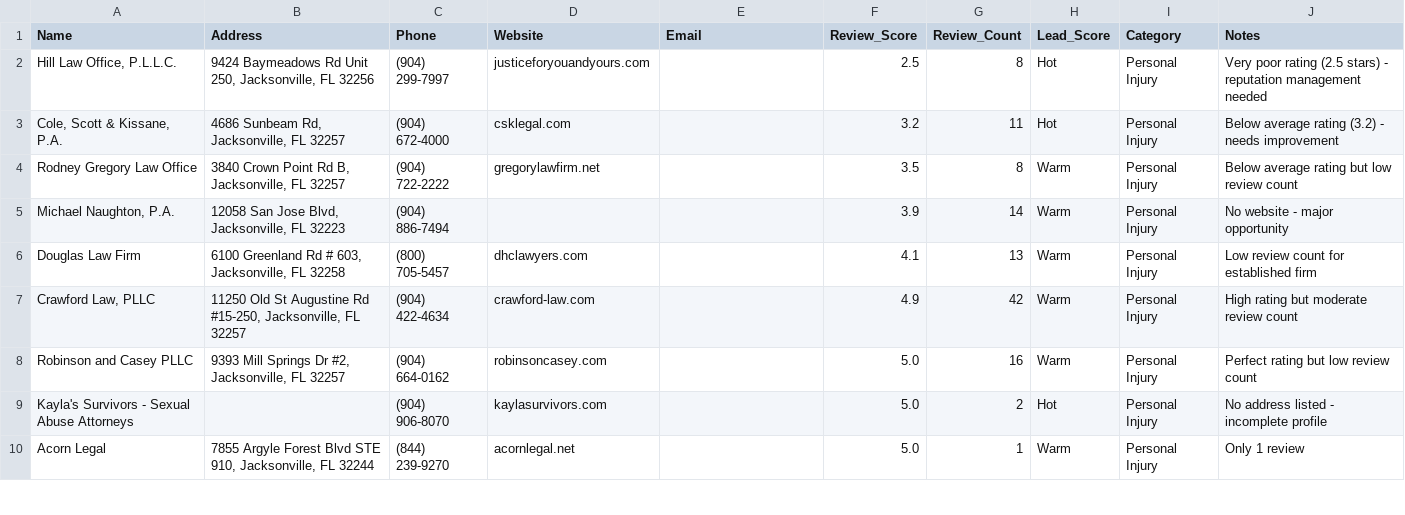
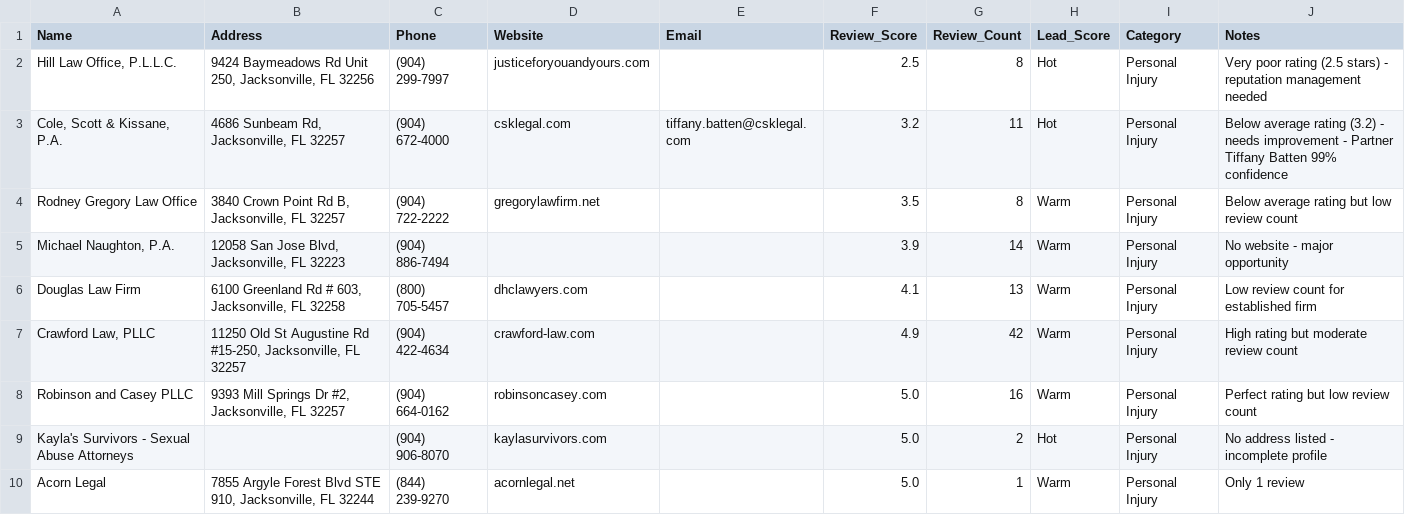
Before and after one commit to captain1202/firsttest, a CSV file: jacksonville-leads-batch-2.csv, drawn as a sheet; only a part is shown.

Commit message:
Update batch 2 with email for Cole, Scott & Kissane

```diff
--- a/jacksonville-leads-batch-2.csv
+++ b/jacksonville-leads-batch-2.csv
@@ -2,3 +2,3 @@ Name,Address,Phone,Website,Email,Review_Score,Review_Count,Lead_Score,Category,N
 "Hill Law Office, P.L.L.C.","9424 Baymeadows Rd Unit 250, Jacksonville, FL 32256","(904) 299-7997","justiceforyouandyours.com","",2.5,8,Hot,Personal Injury,Very poor rating (2.5 stars) - reputation management needed
-"Cole, Scott & Kissane, P.A.","4686 Sunbeam Rd, Jacksonville, FL 32257","(904) 672-4000","csklegal.com","",3.2,11,Hot,Personal Injury,Below average rating (3.2) - needs improvement
+"Cole, Scott & Kissane, P.A.","4686 Sunbeam Rd, Jacksonville, FL 32257","(904) 672-4000","csklegal.com","tiffany.batten@csklegal.com",3.2,11,Hot,Personal Injury,Below average rating (3.2) - needs improvement - Partner Tiffany Batten 99% confidence
 "Rodney Gregory Law Office","3840 Crown Point Rd B, Jacksonville, FL 32257","(904) 722-2222","gregorylawfirm.net","",3.5,8,Warm,Personal Injury,Below average rating but low review count
```
